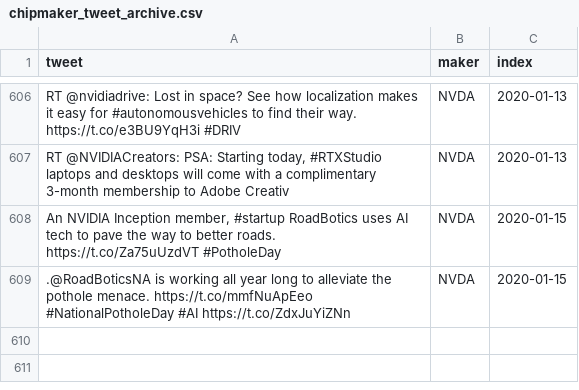
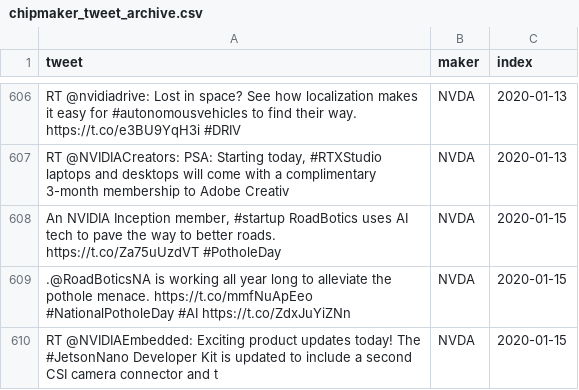
Before and after one commit to freedomtowin/algo-trading, a CSV file: data/chipmaker_tweet_archive.csv, drawn as a sheet; only a part is shown, gaps mark what is left out; the diff names each change by its address in the sheet, - before the commit and + after, or states it on an @@ line.

```diff
--- a/data/chipmaker_tweet_archive.csv
+++ b/data/chipmaker_tweet_archive.csv
+row 610: RT @NVIDIAEmbedded: Exciting product updates today! The #JetsonNano Developer Kit is updated to include a second CSI camera connector and t | NVDA | 2020-01-15
```
Also changed, not shown: 6 other files.
